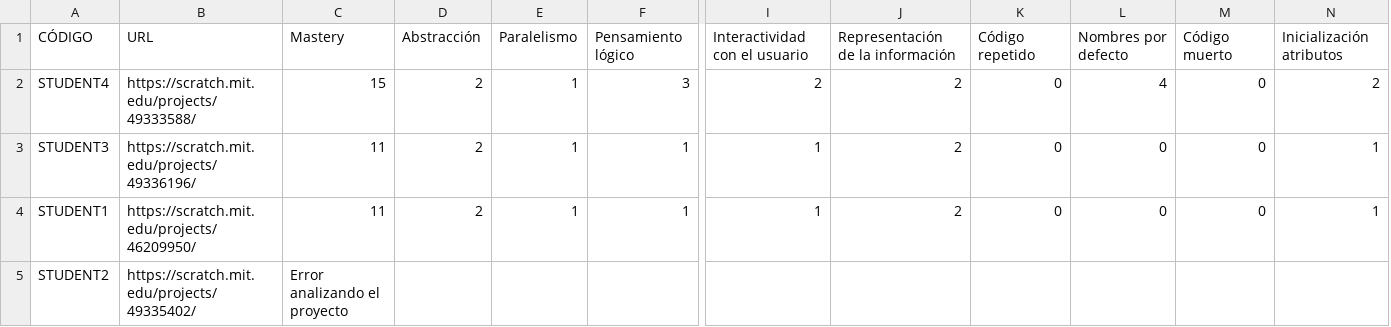
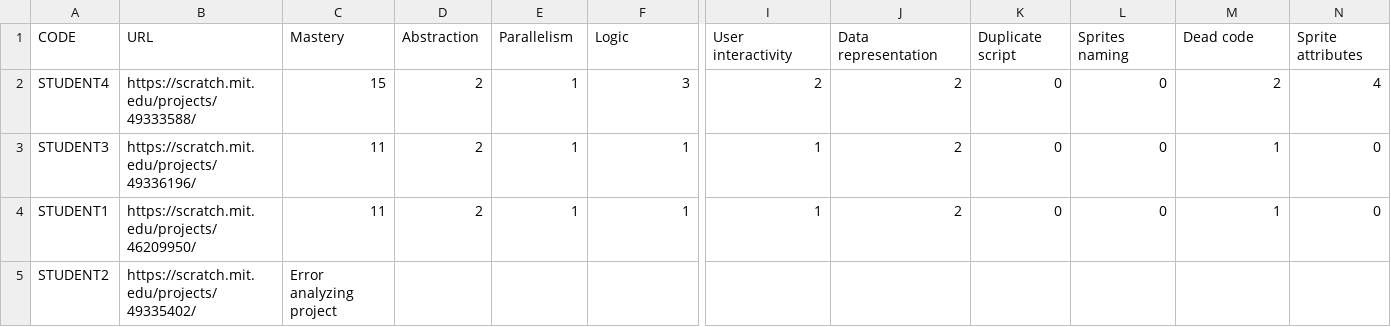
Before and after one commit to jemole/drScratch, a CSV file: csvs/Dr.Scratch/Clase5C.csv, drawn as a sheet; only a part is shown, gaps mark what is left out; removed rows and columns are numbered as before the commit, all else as after; rows hold the shown columns only; the diff names each change by its address in the sheet, - before the commit and + after, or states it on an @@ line.

Commit message:
Dr. Scratch in all templates

```diff
--- a/csvs/Dr.Scratch/Clase5C.csv
+++ b/csvs/Dr.Scratch/Clase5C.csv
-column M, rows 2-4: all 0
+column N, rows 2-4: 4 | 0 | 0
-row 1: CÓDIGO | URL | Mastery | Abstracción | Paralelismo | Pensamiento lógico | Interactividad con el usuario | Representación de la información | Código repetido | Nombres por defecto | Código muerto | Inicialización atributos
+row 1: CODE | URL | Mastery | Abstraction | Parallelism | Logic | User interactivity | Data representation | Duplicate script | Sprites naming | Dead code | Sprite attributes
-L2: 4
+L2: 0
-C5: Error analizando el proyecto
+C5: Error analyzing project
```
Also changed, not shown: 46 other files.
